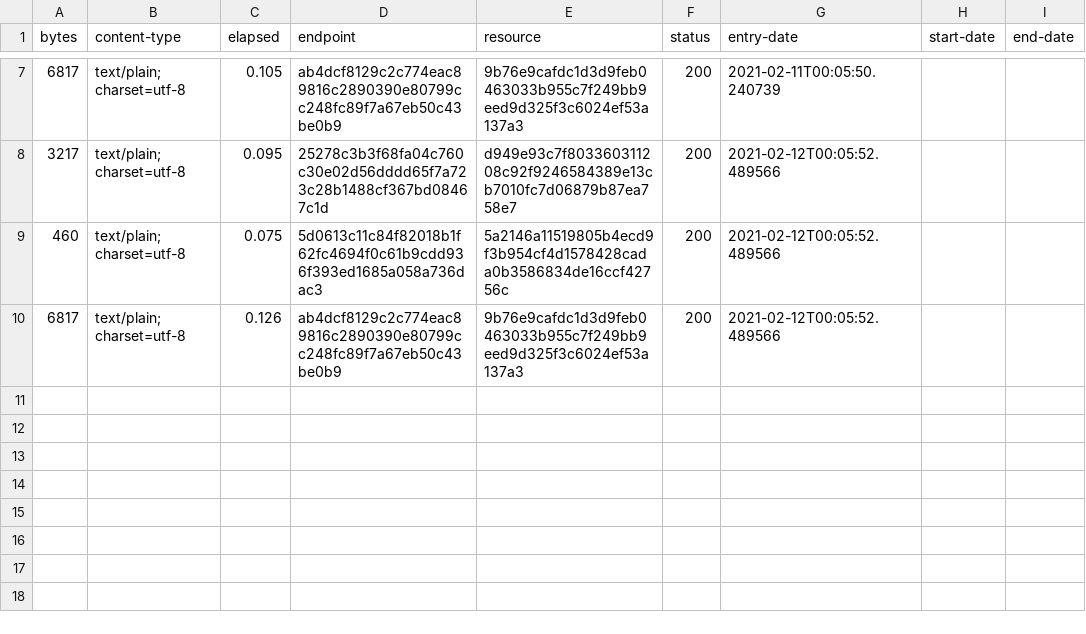
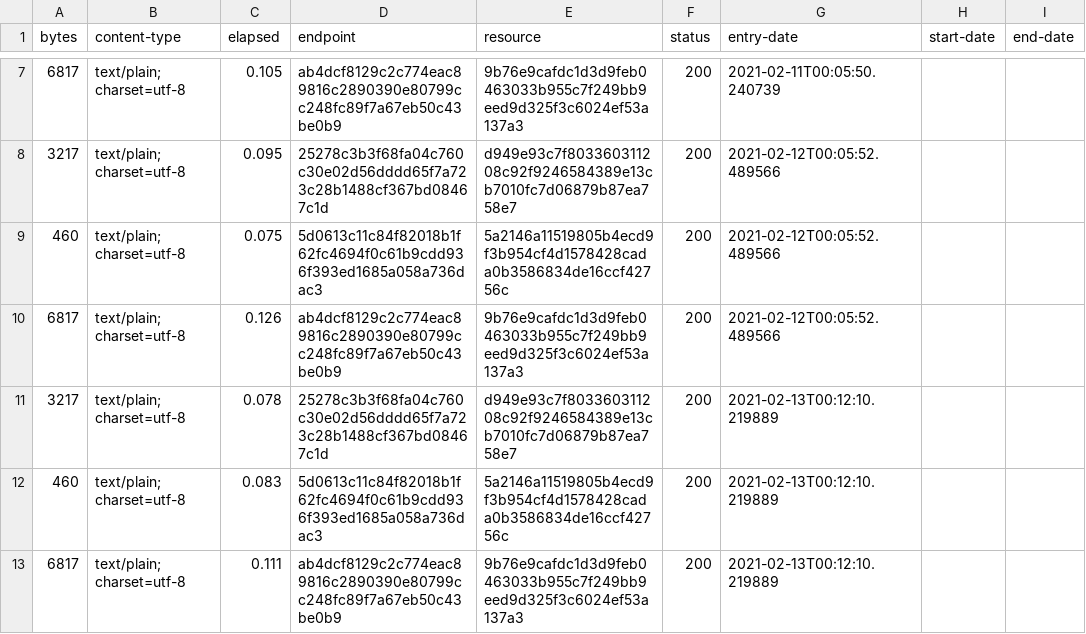
Before and after one commit to digital-land/development-plan-document-collection, a CSV file: collection/log.csv, drawn as a sheet; only a part is shown, gaps mark what is left out; the diff names each change by its address in the sheet, - before the commit and + after, or states it on an @@ line.

Commit message:
Collection 2021-02-13

```diff
--- a/collection/log.csv
+++ b/collection/log.csv
+row 11: 3217 | text/plain; charset=utf-8 | 0.078 | 25278c3b3f68fa04c760c30e02d56dddd65f7a723c28b1488cf367bd08467c1d | d949e93c7f803360311208c92f9246584389e13cb7010fc7d06879b87ea758e7 | 200 | 2021-02-13T00:12:10.219889
+row 12: 460 | text/plain; charset=utf-8 | 0.083 | 5d0613c11c84f82018b1f62fc4694f0c61b9cdd936f393ed1685a058a736dac3 | 5a2146a11519805b4ecd9f3b954cf4d1578428cada0b3586834de16ccf42756c | 200 | 2021-02-13T00:12:10.219889
+row 13: 6817 | text/plain; charset=utf-8 | 0.111 | ab4dcf8129c2c774eac89816c2890390e80799cc248fc89f7a67eb50c43be0b9 | 9b76e9cafdc1d3d9feb0463033b955c7f249bb9eed9d325f3c6024ef53a137a3 | 200 | 2021-02-13T00:12:10.219889
```
